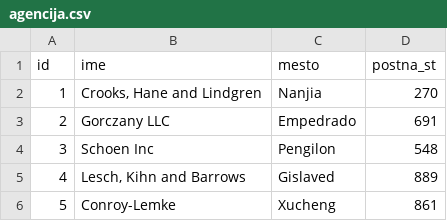
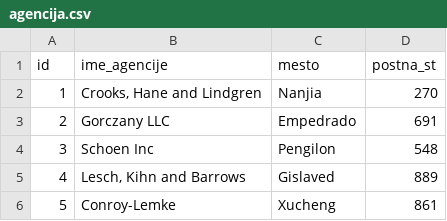
Before and after one commit to nezakrzan/Nepremicninske-agencije, a CSV file: podatki/agencija.csv, drawn as a sheet; only a part is shown.

```diff
--- a/podatki/agencija.csv
+++ b/podatki/agencija.csv
@@ -1,2 +1,2 @@
-id,ime,mesto,postna_st
+id,ime_agencije,mesto,postna_st
 1,"Crooks, Hane and Lindgren",Nanjia,270
```
Also changed, not shown: 2 other files.
